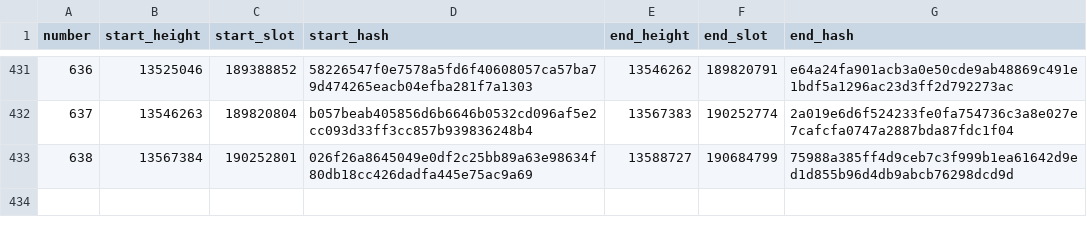
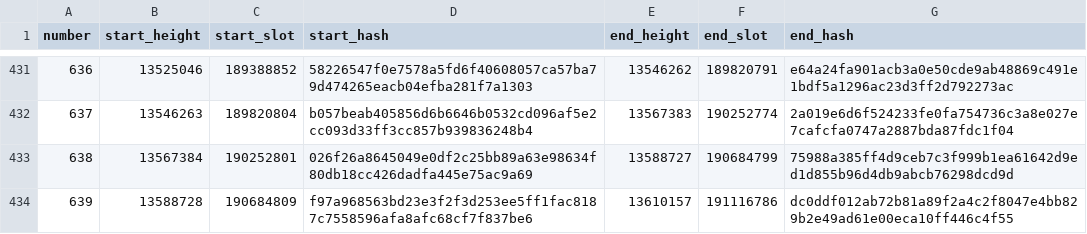
Before and after one commit to ExuraLabs/hecate, a CSV file: data/epoch_boundaries.csv, drawn as a sheet; only a part is shown, gaps mark what is left out; the diff names each change by its address in the sheet, - before the commit and + after, or states it on an @@ line.

Commit message:
Automated epoch data update for epoch 639

```diff
--- a/data/epoch_boundaries.csv
+++ b/data/epoch_boundaries.csv
+row 434: 639 | 13588728 | 190684809 | f97a968563bd23e3f2f3d253ee5ff1fac8187c7558596afa8afc68cf7f837be6 | 13610157 | 191116786 | dc0ddf012ab72b81a89f2a4c2f8047e4bb829b2e49ad61e00eca10ff446c4f55
```
Also changed, not shown: data/epoch_blocks.csv, 1 other file.
